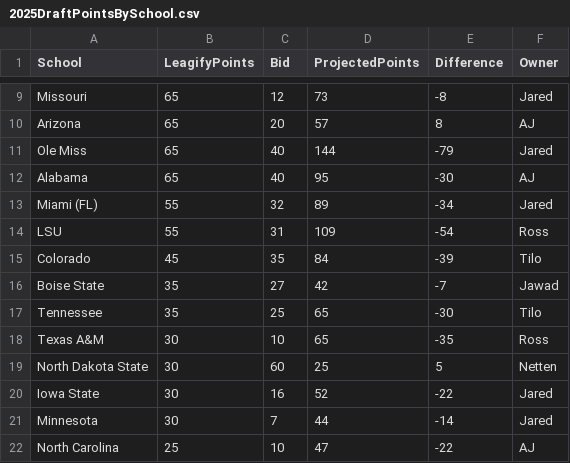
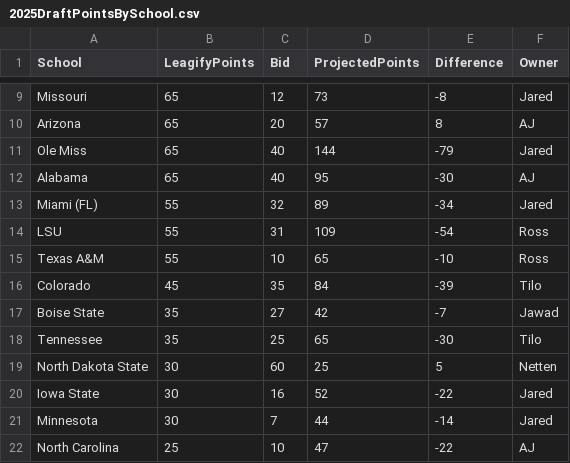
Before and after one commit to zo0o0ot/draft-scorer-nfl, a CSV file: leagify-result-stats/2025/2025DraftPointsBySchool.csv, drawn as a sheet; only a part is shown, gaps mark what is left out.

```diff
--- a/leagify-result-stats/2025/2025DraftPointsBySchool.csv
+++ b/leagify-result-stats/2025/2025DraftPointsBySchool.csv
@@ -14,2 +14,3 @@ Miami (FL),55,32,89,-34,Jared
 LSU,55,31,109,-54,Ross
+Texas A&M,55,10,65,-10,Ross
 Colorado,45,35,84,-39,Tilo
@@ -17,3 +18,2 @@ Boise State,35,27,42,-7,Jawad
 Tennessee,35,25,65,-30,Tilo
-Texas A&M,30,10,65,-35,Ross
 North Dakota State,30,60,25,5,Netten
```
Also changed, not shown: leagify-result-stats/2025/2025LeagifySchoolStats.csv, 3 other files.
